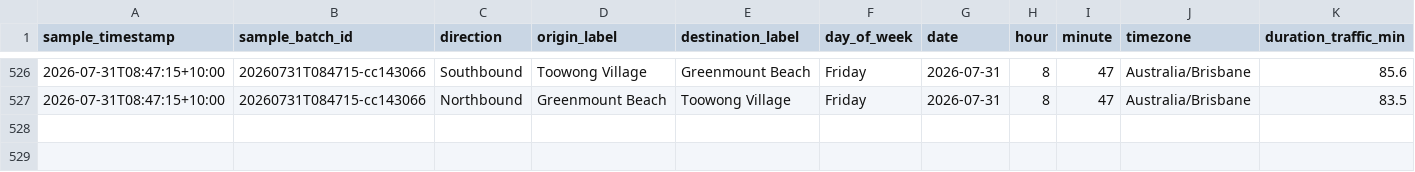
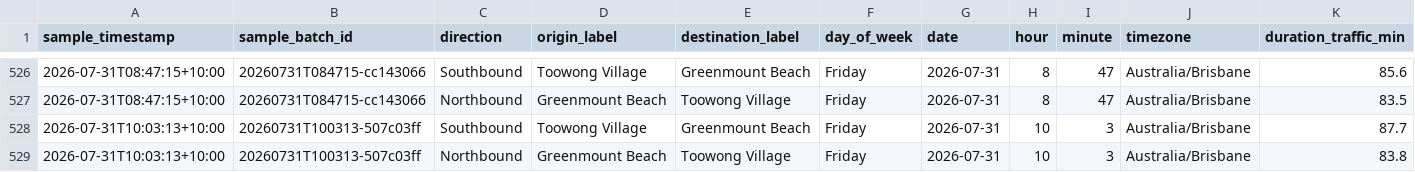
Before and after one commit to buenastardes1015/Routes_API, a CSV file: traffic_log.csv, drawn as a sheet; only a part is shown, gaps mark what is left out; rows hold the shown columns only; the diff names each change by its address in the sheet, - before the commit and + after, or states it on an @@ line.

```diff
--- a/traffic_log.csv
+++ b/traffic_log.csv
+row 528: 2026-07-31T10:03:13+10:00 | 20260731T100313-507c03ff | Southbound | Toowong Village | Greenmount Beach | Friday | 2026-07-31 | 10 | 3 | Australia/Brisbane | 87.7
+row 529: 2026-07-31T10:03:13+10:00 | 20260731T100313-507c03ff | Northbound | Greenmount Beach | Toowong Village | Friday | 2026-07-31 | 10 | 3 | Australia/Brisbane | 83.8
```
